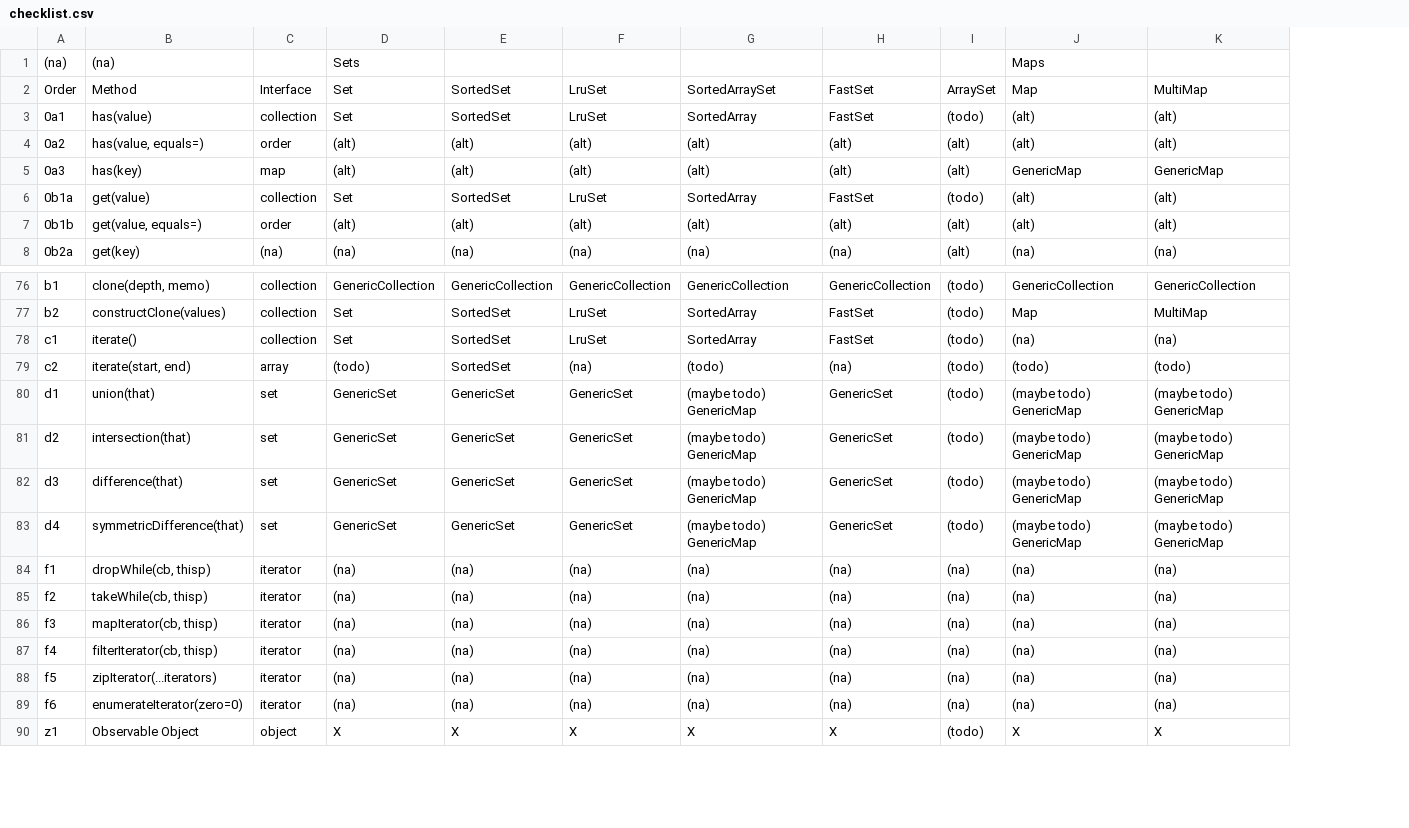
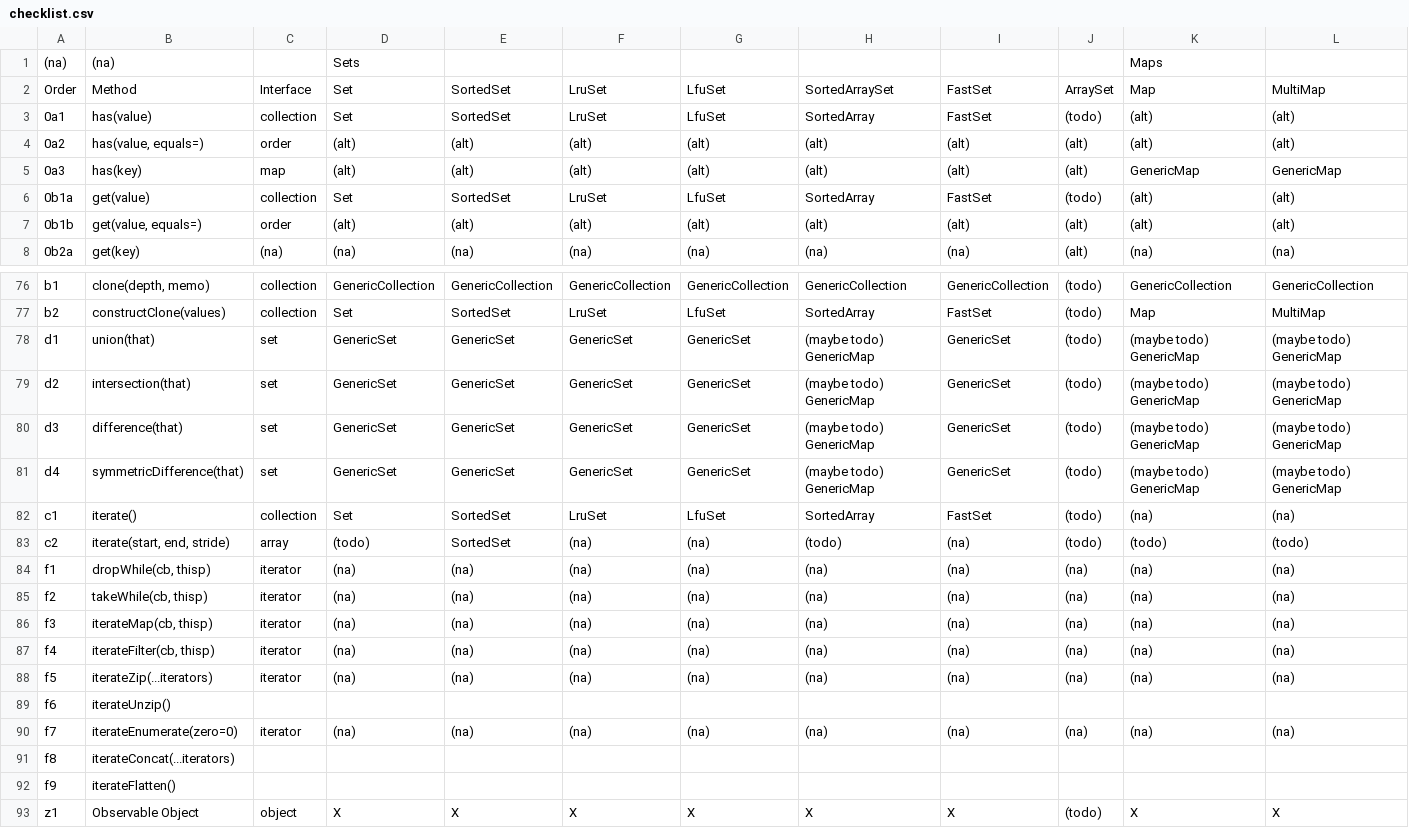
Before and after one commit to montagejs/collections, a CSV file: checklist.csv, drawn as a sheet; only a part is shown, gaps mark what is left out; removed rows and columns are numbered as before the commit, all else as after; rows hold the shown columns only; the diff names each change by its address in the sheet, - before the commit and + after, or states it on an @@ line.

Commit message:
Update change log and checklist for next minor

```diff
--- a/checklist.csv
+++ b/checklist.csv
+column G, rows 2-8: LfuSet | LfuSet | (alt) | (alt) | LfuSet | (alt) | (na); rows 76-81: GenericCollection | LfuSet | GenericSet | GenericSet | GenericSet | GenericSet; rows 84-88: all (na); row 90: (na); row 93: X
-row 79: c2 | iterate(start, end) | array | (todo) | SortedSet | (na) | (todo) | (na) | (todo) | (todo) | (todo)
@@ row 78 moved to row 82: c1 @@
+row 83: c2 | iterate(start, end, stride) | array | (todo) | SortedSet | (na) | (na) | (todo) | (na) | (todo) | (todo) | (todo)
-B86: mapIterator(cb, thisp)
+B86: iterateMap(cb, thisp)
-B87: filterIterator(cb, thisp)
+B87: iterateFilter(cb, thisp)
-B88: zipIterator(...iterators)
+B88: iterateZip(...iterators)
+row 89: f6 | iterateUnzip()
-A90: f6
+A90: f7
-B90: enumerateIterator(zero=0)
+B90: iterateEnumerate(zero=0)
+row 91: f8 | iterateConcat(...iterators)
+row 92: f9 | iterateFlatten()
```
Also changed, not shown: 2 other files.
